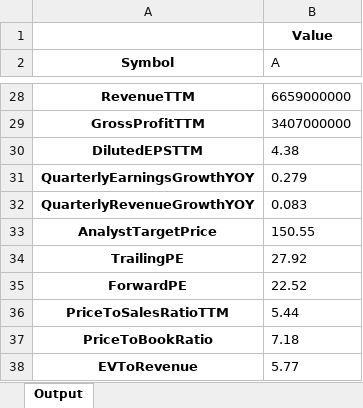
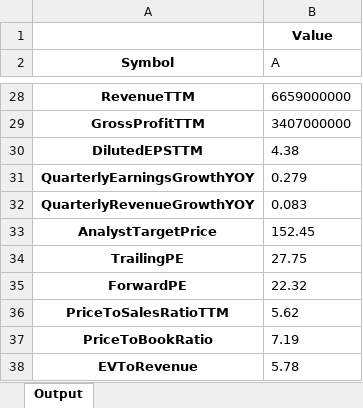
Before and after one commit to andrew-canaan/Fintech-Project, an Excel workbook: think tank/fundamentals/v1.1/company-overview-demo.xlsx, sheet Output, drawn as a sheet; only a part is shown, gaps mark what is left out; values as stored, in another font and other column widths than the file's, no borders; the diff covers the shown part only; the diff names each change by its address in the sheet, - before the commit and + after, or states it on an @@ line.

```diff
--- a/think tank/fundamentals/v1.1/company-overview-demo.xlsx (sheet Output)
+++ b/think tank/fundamentals/v1.1/company-overview-demo.xlsx (sheet Output)
-B33 (A): 150.55
+B33 (A): 152.45
-B34 (A): 27.92
+B34 (A): 27.75
-B35 (A): 22.52
+B35 (A): 22.32
-B36 (A): 5.44
+B36 (A): 5.62
-B37 (A): 7.18
+B37 (A): 7.19
-B38 (A): 5.77
+B38 (A): 5.78
```
Also changed, not shown: 8 edited cells elsewhere in this sheet, think tank/fundamentals/v1.1/active-listings.xlsx, think tank/fundamentals/v1.1/daily-price-demo.xlsx, 2 other files.
